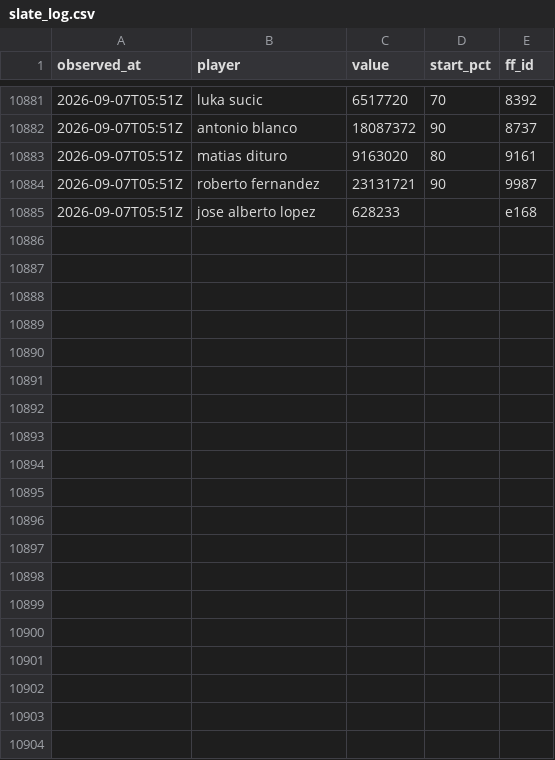
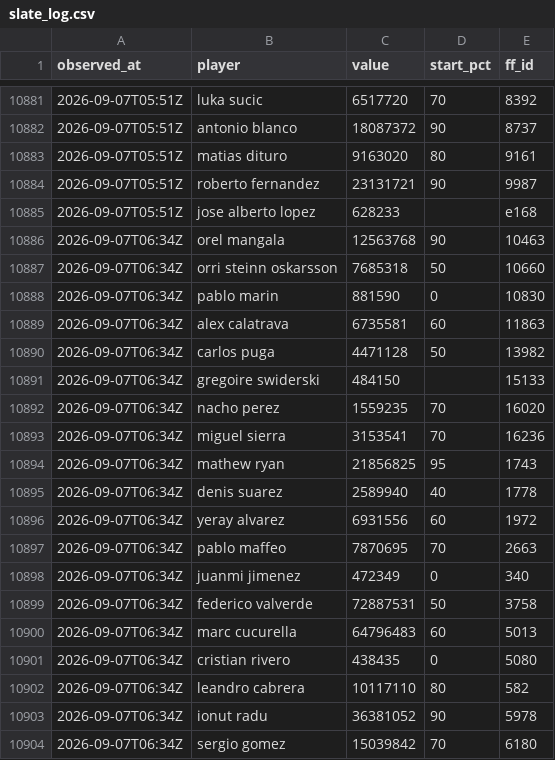
Before and after one commit to OrsM/liga_five_guys, a CSV file: data/decisions/slate_log.csv, drawn as a sheet; only a part is shown, gaps mark what is left out; the diff covers the shown part only.

```diff
--- a/data/decisions/slate_log.csv
+++ b/data/decisions/slate_log.csv
@@ -10885 +10885,20 @@ observed_at,player,value,start_pct,ff_id
 2026-09-07T05:51Z,jose alberto lopez,628233,,e168
+2026-09-07T06:34Z,orel mangala,12563768,90,10463
+2026-09-07T06:34Z,orri steinn oskarsson,7685318,50,10660
+2026-09-07T06:34Z,pablo marin,881590,0,10830
+2026-09-07T06:34Z,alex calatrava,6735581,60,11863
+2026-09-07T06:34Z,carlos puga,4471128,50,13982
+2026-09-07T06:34Z,gregoire swiderski,484150,,15133
+2026-09-07T06:34Z,nacho perez,1559235,70,16020
+2026-09-07T06:34Z,miguel sierra,3153541,70,16236
+2026-09-07T06:34Z,mathew ryan,21856825,95,1743
+2026-09-07T06:34Z,denis suarez,2589940,40,1778
+2026-09-07T06:34Z,yeray alvarez,6931556,60,1972
+2026-09-07T06:34Z,pablo maffeo,7870695,70,2663
+2026-09-07T06:34Z,juanmi jimenez,472349,0,340
+2026-09-07T06:34Z,federico valverde,72887531,50,3758
+2026-09-07T06:34Z,marc cucurella,64796483,60,5013
+2026-09-07T06:34Z,cristian rivero,438435,0,5080
+2026-09-07T06:34Z,leandro cabrera,10117110,80,582
+2026-09-07T06:34Z,ionut radu,36381052,90,5978
+2026-09-07T06:34Z,sergio gomez,15039842,70,6180
```
Also changed, not shown: 12 added rows elsewhere in this file, data/decisions/squad_log.csv, data/tidy/api_lineup.csv, 20 other files.
